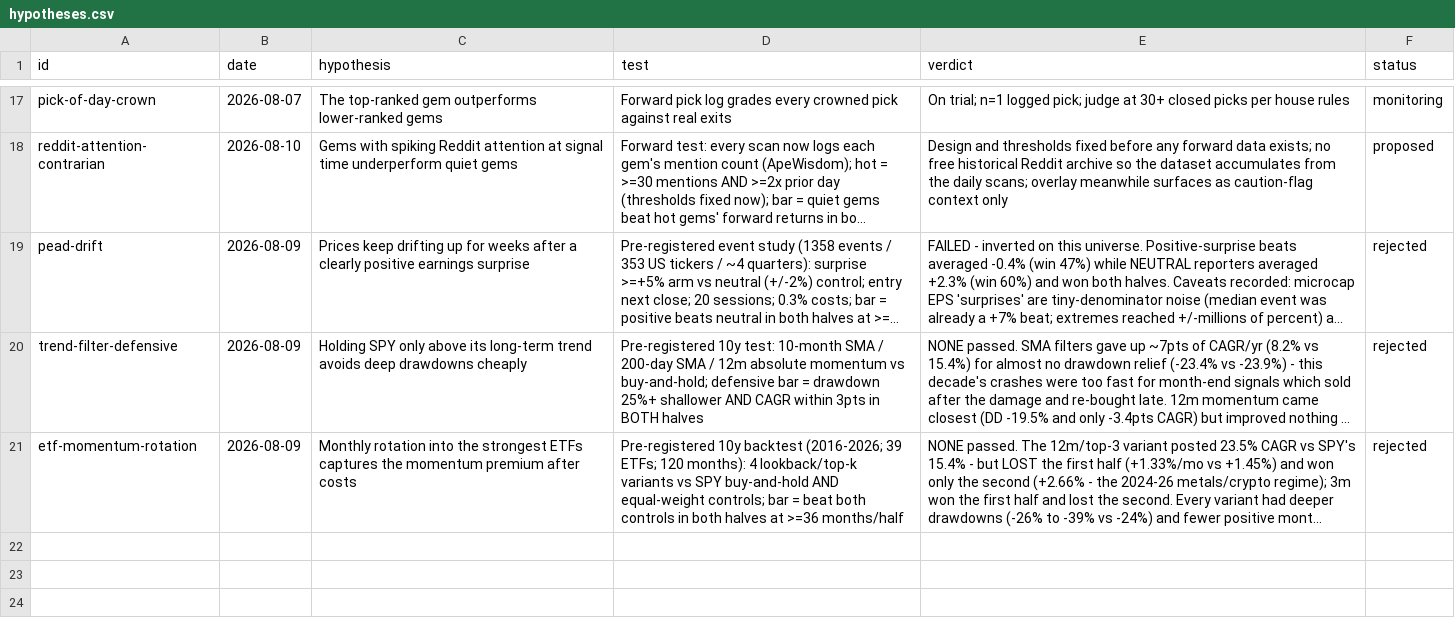
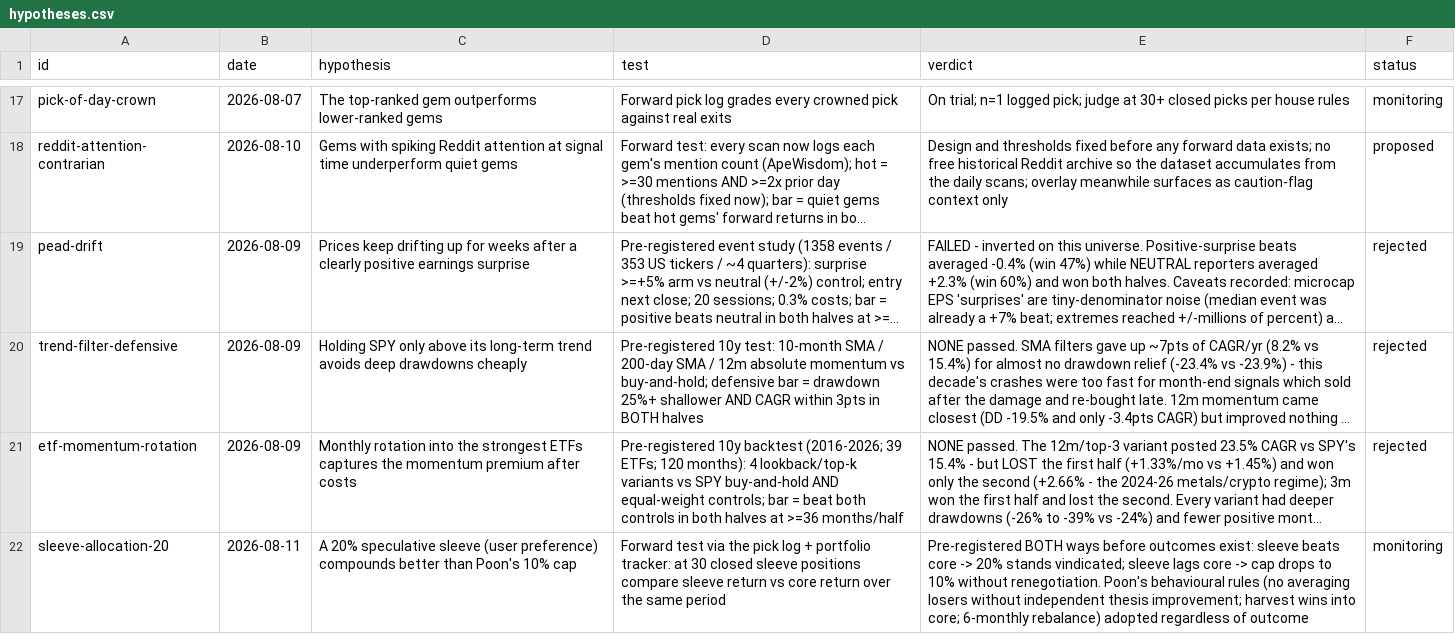
Before and after one commit to cbaduboateng/nicol-calcium-score, a CSV file: data/hypotheses.csv, drawn as a sheet; only a part is shown, gaps mark what is left out; long unchanged cells end in …; the diff names each change by its address in the sheet, - before the commit and + after, or states it on an @@ line.

```diff
--- a/data/hypotheses.csv
+++ b/data/hypotheses.csv
+row 22: sleeve-allocation-20 | 2026-08-11 | A 20% speculative sleeve (user preference) compounds better than Poon's 10% cap | Forward test via the pick log + portfolio tracker: at 30 closed sleeve positions compare sleeve return vs core return over the same period | Pre-registered BOTH ways before outcomes exist: sleeve beats core -> 20% stands vindicated; sleeve lags core -> cap drops to 10% without renegotiation. Poon's behavioural rules (no averaging losers without independent thesis improvement; harvest wins into core; 6-monthly rebalance) adopted regardless of outcome | monitoring
```
